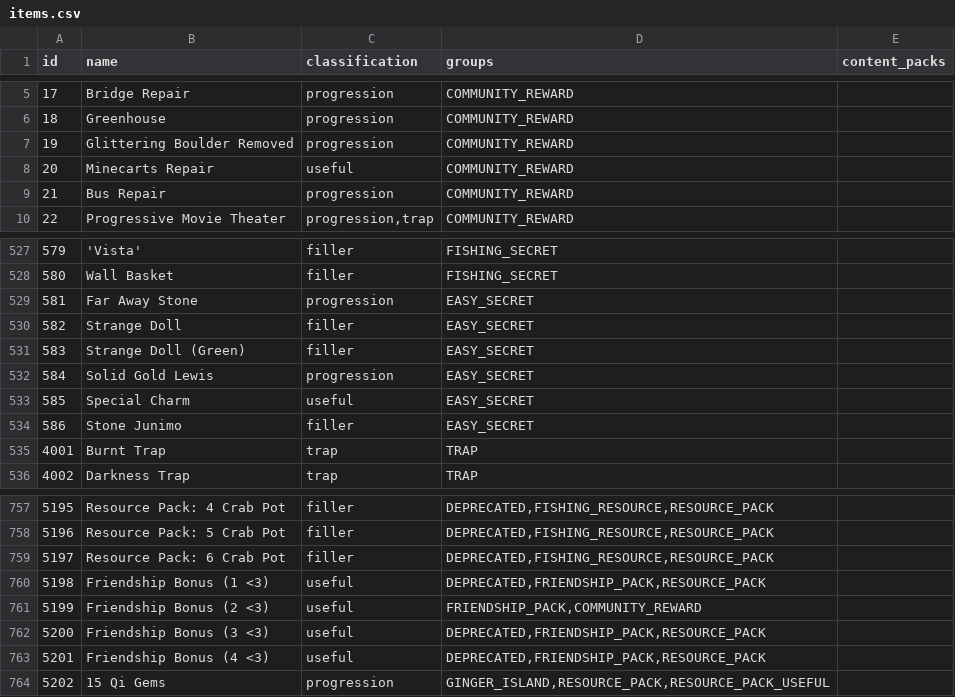
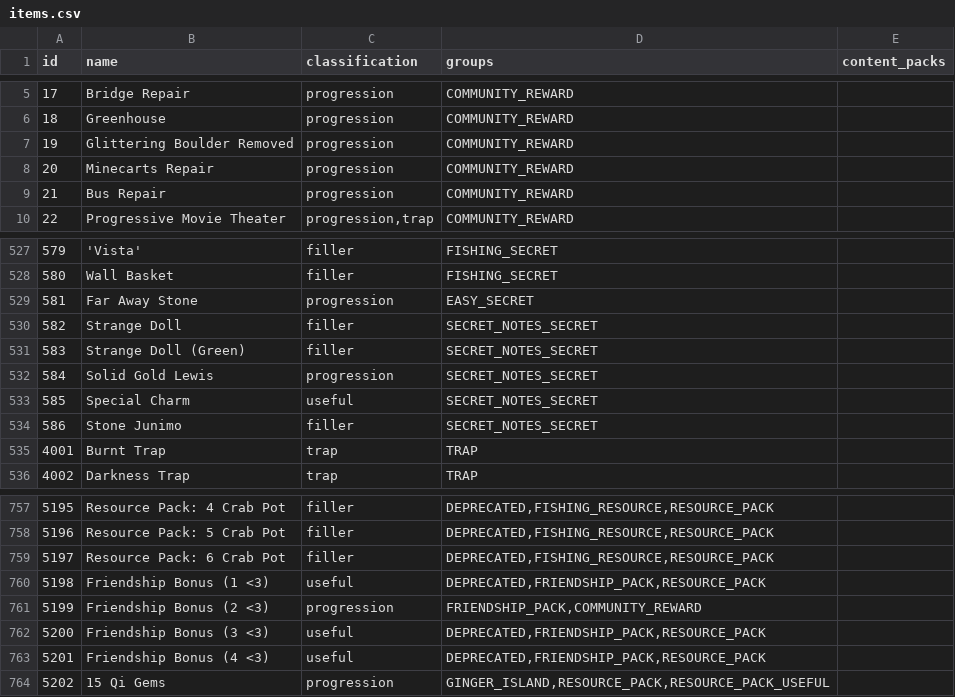
Before and after one commit to agilbert1412/Archipelago, a CSV file: worlds/stardew_valley/data/items.csv, drawn as a sheet; only a part is shown, gaps mark what is left out.

Commit message:
- Various secretsanity fixes - Fixed some secret note item wrongly tagged

```diff
--- a/worlds/stardew_valley/data/items.csv
+++ b/worlds/stardew_valley/data/items.csv
@@ -7,3 +7,3 @@ id,name,classification,groups,content_packs
 19,Glittering Boulder Removed,progression,COMMUNITY_REWARD,
-20,Minecarts Repair,useful,COMMUNITY_REWARD,
+20,Minecarts Repair,progression,COMMUNITY_REWARD,
 21,Bus Repair,progression,COMMUNITY_REWARD,
@@ -529,7 +529,7 @@ id,name,classification,groups,content_packs
 581,Far Away Stone,progression,"EASY_SECRET",
-582,Strange Doll,filler,"EASY_SECRET",
-583,Strange Doll (Green),filler,"EASY_SECRET",
-584,Solid Gold Lewis,progression,"EASY_SECRET",
-585,Special Charm,useful,"EASY_SECRET",
-586,Stone Junimo,filler,"EASY_SECRET",
+582,Strange Doll,filler,"SECRET_NOTES_SECRET",
+583,Strange Doll (Green),filler,"SECRET_NOTES_SECRET",
+584,Solid Gold Lewis,progression,"SECRET_NOTES_SECRET",
+585,Special Charm,useful,"SECRET_NOTES_SECRET",
+586,Stone Junimo,filler,"SECRET_NOTES_SECRET",
 4001,Burnt Trap,trap,TRAP,
@@ -760,3 +760,3 @@ id,name,classification,groups,content_packs
 5198,Friendship Bonus (1 <3),useful,"DEPRECATED,FRIENDSHIP_PACK,RESOURCE_PACK",
-5199,Friendship Bonus (2 <3),useful,"FRIENDSHIP_PACK,COMMUNITY_REWARD",
+5199,Friendship Bonus (2 <3),progression,"FRIENDSHIP_PACK,COMMUNITY_REWARD",
 5200,Friendship Bonus (3 <3),useful,"DEPRECATED,FRIENDSHIP_PACK,RESOURCE_PACK",
```
Also changed, not shown: 3 other files.
